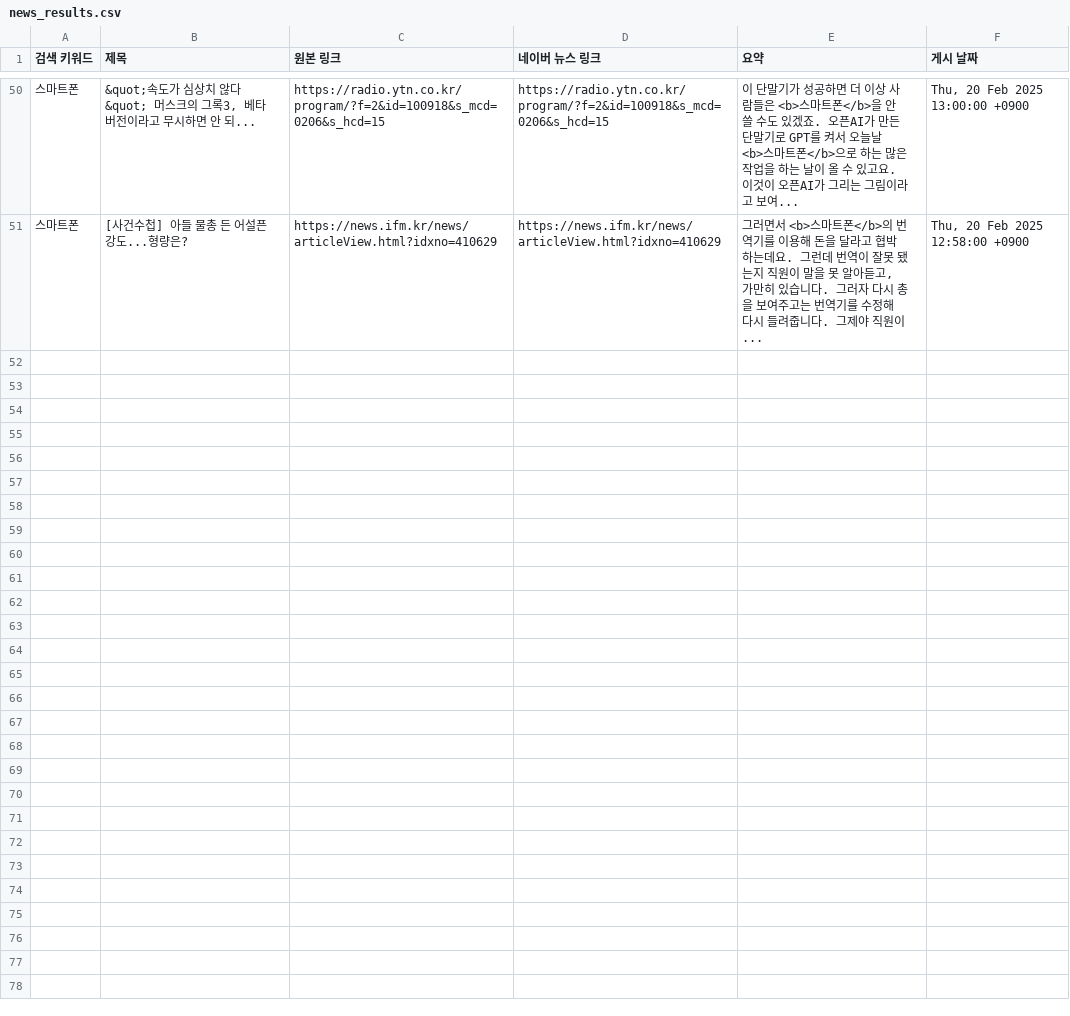
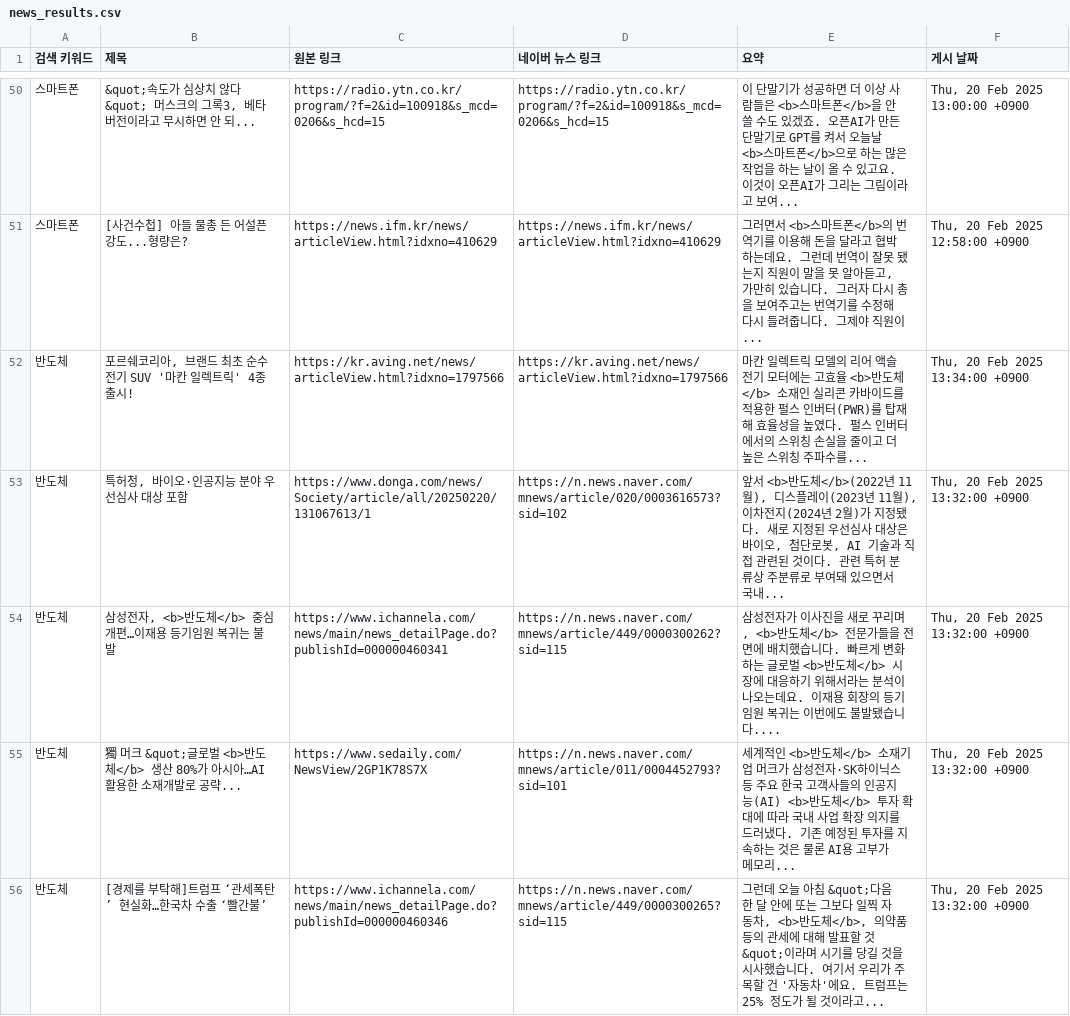
Before and after one commit to kjs928/HARMAN_Python_Project, a CSV file: news_results.csv, drawn as a sheet; only a part is shown, gaps mark what is left out; the diff covers the shown part only.

```diff
--- a/news_results.csv
+++ b/news_results.csv
@@ -51 +51,6 @@
 스마트폰,[사건수첩] 아들 물총 든 어설픈 강도...형량은?,https://news.ifm.kr/news/articleView.html?idxno=410629,https://news.ifm.kr/news/articleView.html?idxno=410629,"그러면서 <b>스마트폰</b>의 번역기를 이용해 돈을 달라고 협박하는데요. 그런데 번역이 잘못 됐는지 직원이 말을 못 알아듣고, 가만히 있습니다. 그러자 다시 총을 보여주고는 번역기를 수정해 다시 들려줍니다. 그제야 직원이... ","Thu, 20 Feb 2025 12:58:00 +0900"
+반도체,"포르쉐코리아, 브랜드 최초 순수 전기 SUV '마칸 일렉트릭' 4종 출시!",https://kr.aving.net/news/articleView.html?idxno=1797566,https://kr.aving.net/news/articleView.html?idxno=1797566,마칸 일렉트릭 모델의 리어 액슬 전기 모터에는 고효율 <b>반도체</b> 소재인 실리콘 카바이드를 적용한 펄스 인버터(PWR)를 탑재해 효율성을 높였다. 펄스 인버터에서의 스위칭 손실을 줄이고 더 높은 스위칭 주파수를... ,"Thu, 20 Feb 2025 13:34:00 +0900"
+반도체,"특허청, 바이오·인공지능 분야 우선심사 대상 포함",https://www.donga.com/news/Society/article/all/20250220/131067613/1,https://n.news.naver.com/mnews/article/020/0003616573?sid=102,"앞서 <b>반도체</b>(2022년 11월), 디스플레이(2023년 11월), 이차전지(2024년 2월)가 지정됐다. 새로 지정된 우선심사 대상은 바이오, 첨단로봇, AI 기술과 직접 관련된 것이다. 관련 특허 분류상 주분류로 부여돼 있으면서 국내... ","Thu, 20 Feb 2025 13:32:00 +0900"
+반도체,"삼성전자, <b>반도체</b> 중심 개편…이재용 등기임원 복귀는 불발",https://www.ichannela.com/news/main/news_detailPage.do?publishId=000000460341,https://n.news.naver.com/mnews/article/449/0000300262?sid=115,"삼성전자가 이사진을 새로 꾸리며, <b>반도체</b> 전문가들을 전면에 배치했습니다. 빠르게 변화하는 글로벌 <b>반도체</b> 시장에 대응하기 위해서라는 분석이 나오는데요. 이재용 회장의 등기임원 복귀는 이번에도 불발됐습니다.... ","Thu, 20 Feb 2025 13:32:00 +0900"
+반도체,獨 머크 &quot;글로벌 <b>반도체</b> 생산 80%가 아시아…AI 활용한 소재개발로 공략...,https://www.sedaily.com/NewsView/2GP1K78S7X,https://n.news.naver.com/mnews/article/011/0004452793?sid=101,세계적인 <b>반도체</b> 소재기업 머크가 삼성전자·SK하이닉스 등 주요 한국 고객사들의 인공지능(AI) <b>반도체</b> 투자 확대에 따라 국내 사업 확장 의지를 드러냈다. 기존 예정된 투자를 지속하는 것은 물론 AI용 고부가 메모리... ,"Thu, 20 Feb 2025 13:32:00 +0900"
+반도체,[경제를 부탁해]트럼프 ‘관세폭탄’ 현실화…한국차 수출 ‘빨간불’,https://www.ichannela.com/news/main/news_detailPage.do?publishId=000000460346,https://n.news.naver.com/mnews/article/449/0000300265?sid=115,"그런데 오늘 아침 &quot;다음 한 달 안에 또는 그보다 일찍 자동차, <b>반도체</b>, 의약품 등의 관세에 대해 발표할 것&quot;이라며 시기를 당길 것을 시사했습니다. 여기서 우리가 주목할 건 '자동차'에요. 트럼프는 25% 정도가 될 것이라고... ","Thu, 20 Feb 2025 13:32:00 +0900"
```
Also changed, not shown: 5 added rows elsewhere in this file.
